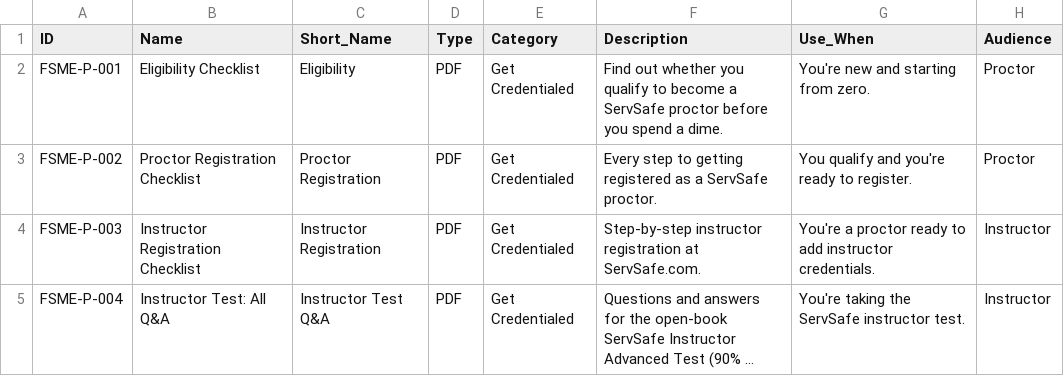
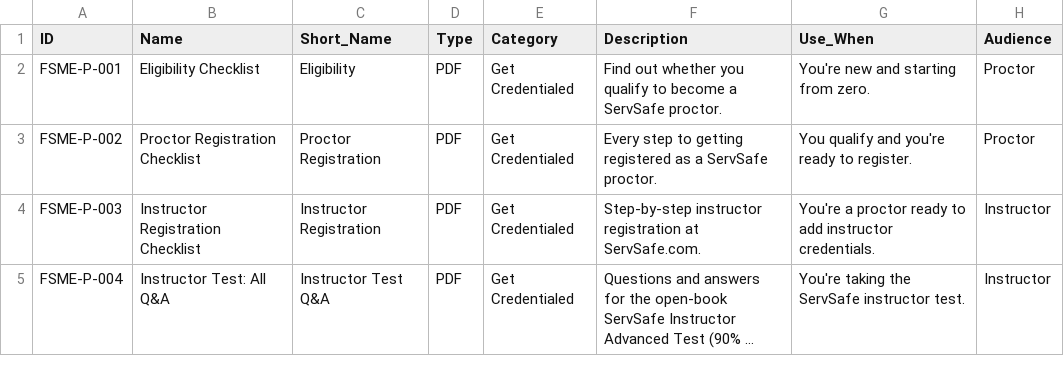
Before and after one commit to novernmanagement-coder/FSME-Tools, a CSV file: FoodSafetyMadeEasy/FSME Products.csv, drawn as a sheet; only a part is shown; long unchanged cells end in …; the diff names each change by its address in the sheet, - before the commit and + after, or states it on an @@ line.

Commit message:
CMS update: FSME Products.csv

```diff
--- a/FoodSafetyMadeEasy/FSME Products.csv
+++ b/FoodSafetyMadeEasy/FSME Products.csv
-F2 (Description): …a ServSafe proctor before you spend a dime.
+F2 (Description): …a ServSafe proctor.
```
